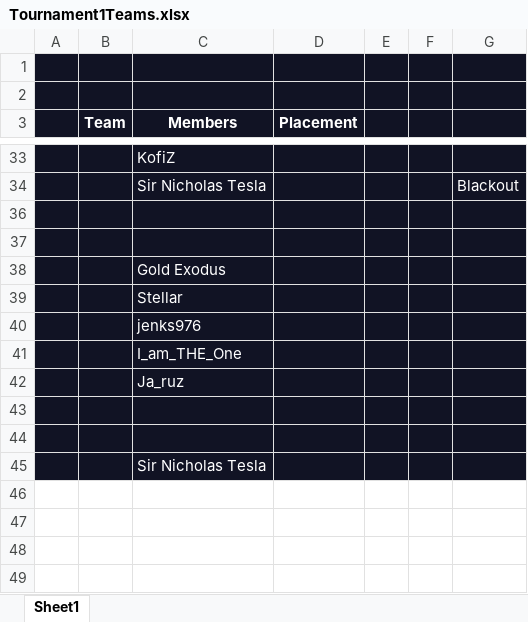
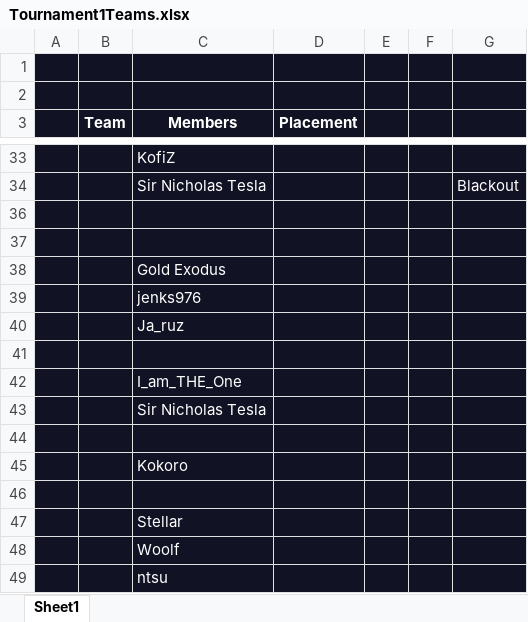
Before and after one commit to TheShowdownEffect/TheShowdownEffect.github.io, an Excel workbook: Tournament1Teams.xlsx, sheet Sheet1, drawn as a sheet; only a part is shown, gaps mark what is left out; values as stored, in another font and other column widths than the file's, no borders; the diff covers the shown part only; the diff names each change by its address in the sheet, - before the commit and + after, or states it on an @@ line.

```diff
--- a/Tournament1Teams.xlsx (sheet Sheet1)
+++ b/Tournament1Teams.xlsx (sheet Sheet1)
@@ row 41 moved to row 42: I_am_THE_One @@
+row 43:  |  | Sir Nicholas Tesla
-C45 (Members): Sir Nicholas Tesla
+C45 (Members): Kokoro
+row 46: (empty)
@@ row 39 moved to row 47: Stellar @@
+row 48:  |  | Woolf
+row 49:  |  | ntsu
```
Also changed, not shown: 3 added rows, 3 removed rows and 7 edited cells elsewhere in this sheet, 3 other files.
